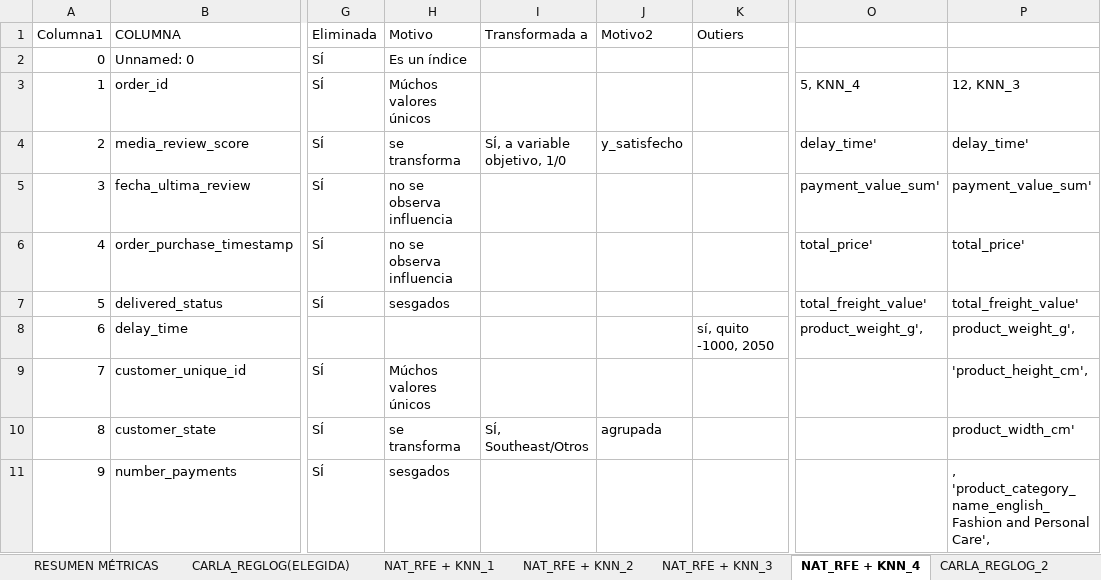
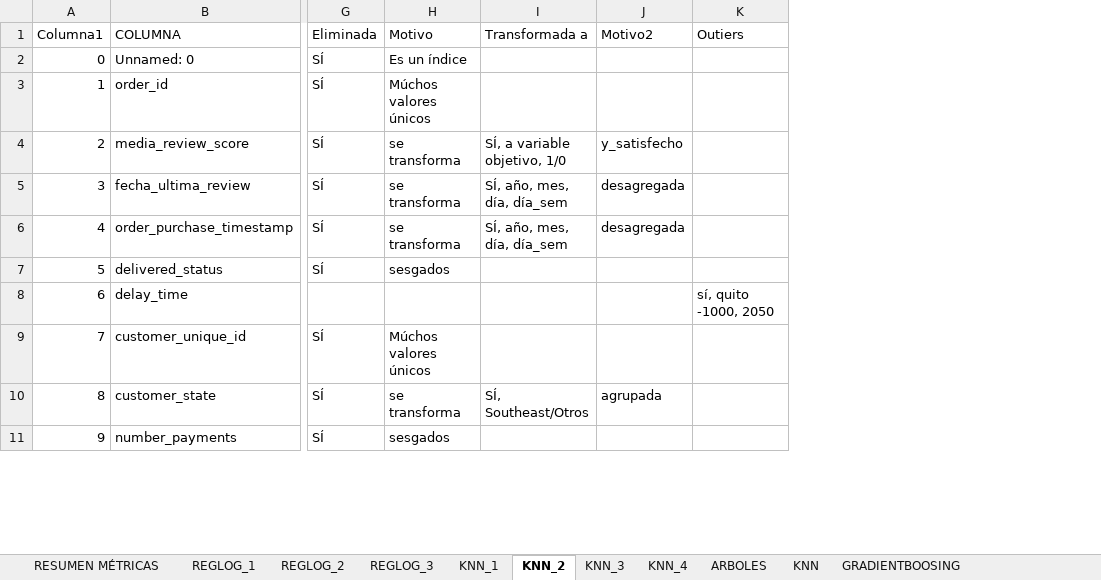
Before and after one commit to JotaArj/customer-satisfaction-logistic-regression, an Excel workbook: olist/Columnas y trasnformaciones por modelo.xlsx, sheet KNN_2, drawn as a sheet; only a part is shown, gaps mark what is left out; values as stored, in another font and other column widths than the file's, no cell formats; charts and pictures and table styles not drawn; the diff covers the shown part only; the diff names each change by its address in the sheet, - before the commit and + after, or states it on an @@ line.

```diff
--- a/olist/Columnas y trasnformaciones por modelo.xlsx (sheet KNN_2)
+++ b/olist/Columnas y trasnformaciones por modelo.xlsx (sheet KNN_2)
-sheet tab: CARLA_REGLOG(ELEGIDA)
+sheet tab: REGLOG_1
-sheet tab: NAT_RFE + KNN_1
+sheet tab: REGLOG_2
-sheet tab: NAT_RFE + KNN_2
+sheet tab: REGLOG_3
-sheet tab: NAT_RFE + KNN_3
+sheet tab: KNN_1
-sheet tab: NAT_RFE + KNN_4
+sheet tab: KNN_2
-sheet tab: CARLA_REGLOG_2
+sheet tab: KNN_3
-column O, rows 3-8: 5, KNN_4 | delay_time' | payment_value_sum' | total_price' | total_freight_value' | product_weight_g',
-column P, rows 3-11: 12, KNN_3 | delay_time' | payment_value_sum' | total_price' | total_freight_value' | product_weight_g', | 'product_height_cm', | product_width_cm' | , 'product_category_name_english_Fashion and Personal Care',
-H5:H6 (Motivo): no se observa influencia
+H5:H6 (Motivo): se transforma
-I5:I6 (Transformada a): (empty)
+I5:I6 (Transformada a): SÍ, año, mes, día, día_sem
-J5:J6 (Motivo2): (empty)
+J5:J6 (Motivo2): desagregada
```
Also changed, not shown: 6 edited cells elsewhere in this sheet, sheet KNN_4, sheet KNN_3, sheet REGLOG_3, sheet KNN_1, sheet REGLOG_2, other sheet tabs, cell formats, charts or pictures, 17 other files.
